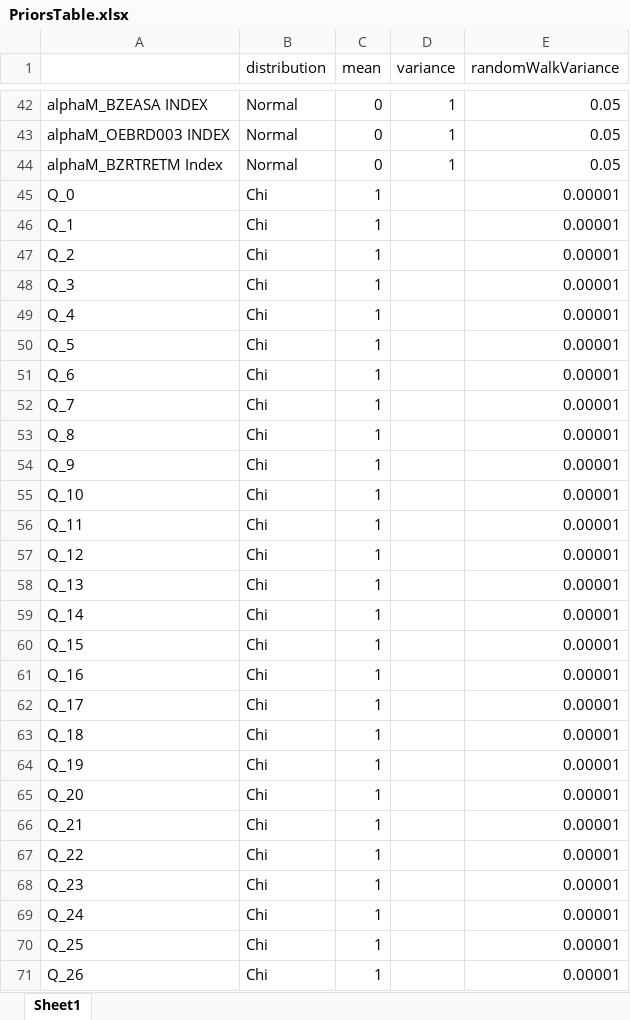
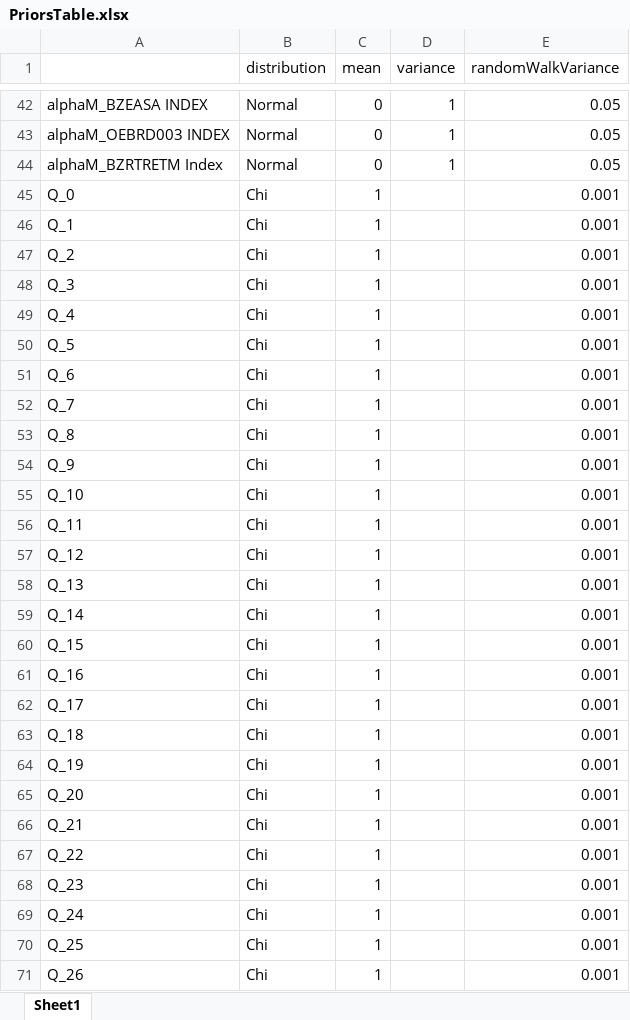
Before and after one commit to pedrobraz1990/Nowcasting, an Excel workbook: PriorsTable.xlsx, sheet Sheet1, drawn as a sheet; only a part is shown, gaps mark what is left out; values as stored, in another font and other column widths than the file's, no borders; the diff covers the shown part only; the diff names each change by its address in the sheet, - before the commit and + after, or states it on an @@ line.

```diff
--- a/PriorsTable.xlsx (sheet Sheet1)
+++ b/PriorsTable.xlsx (sheet Sheet1)
-E45:E71 (randomWalkVariance): 0.00001
+E45:E71 (randomWalkVariance): 0.001
```
Also changed, not shown: 4 edited cells elsewhere in this sheet, 14 other files.
